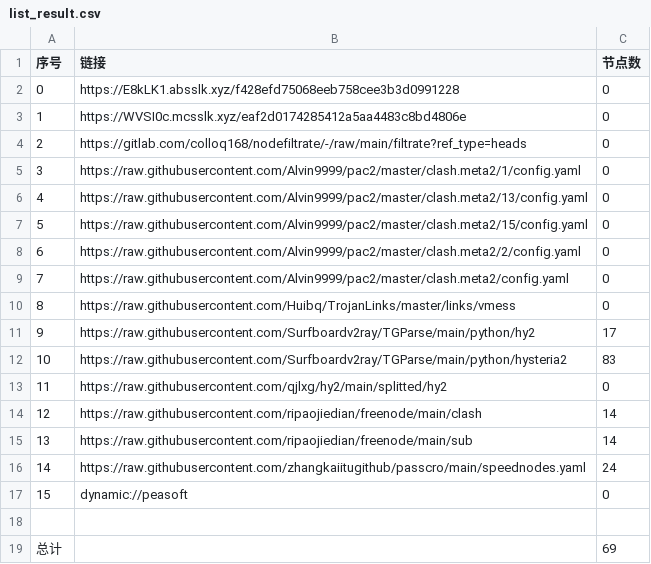
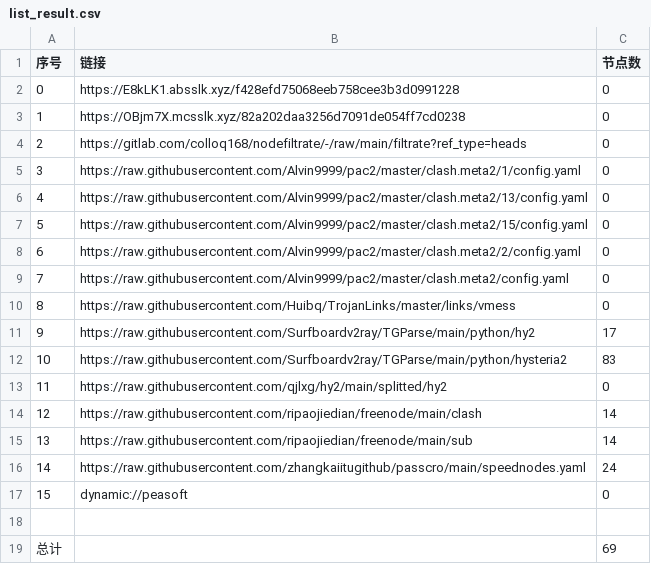
Before and after one commit to xiao33521/AutoMergePublicNodes33521, a CSV file: list_result.csv, drawn as a sheet.

```diff
--- a/list_result.csv
+++ b/list_result.csv
@@ -2,3 +2,3 @@
 0,https://E8kLK1.absslk.xyz/f428efd75068eeb758cee3b3d0991228,0
-1,https://WVSI0c.mcsslk.xyz/eaf2d0174285412a5aa4483c8bd4806e,0
+1,https://OBjm7X.mcsslk.xyz/82a202daa3256d7091de054ff7cd0238,0
 2,https://gitlab.com/colloq168/nodefiltrate/-/raw/main/filtrate?ref_type=heads,0
```
Also changed, not shown: 3 other files.
